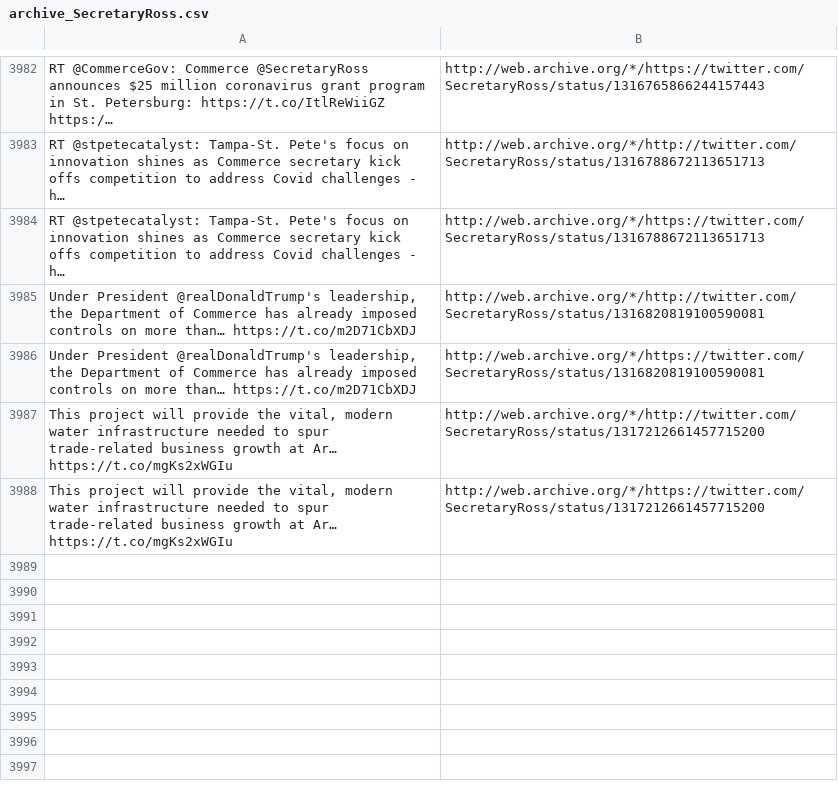
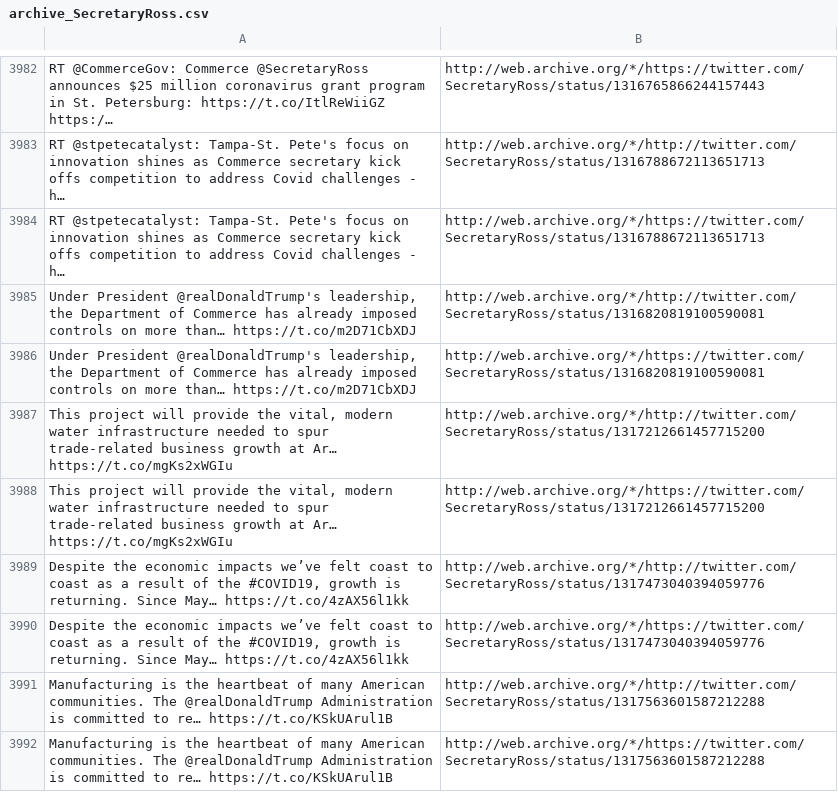
Before and after one commit to patrick-brian-mooney/archive-junta, a CSV file: data/archive_SecretaryRoss.csv, drawn as a sheet; only a part is shown, gaps mark what is left out; the diff names each change by its address in the sheet, - before the commit and + after, or states it on an @@ line.

```diff
--- a/data/archive_SecretaryRoss.csv
+++ b/data/archive_SecretaryRoss.csv
+row 3989: Despite the economic impacts we’ve felt coast to coast as a result of the #COVID19, growth is returning. Since May… https://t.co/4zAX56l1kk | http://web.archive.org/*/http://twitter.com/SecretaryRoss/status/1317473040394059776
+row 3990: Despite the economic impacts we’ve felt coast to coast as a result of the #COVID19, growth is returning. Since May… https://t.co/4zAX56l1kk | http://web.archive.org/*/https://twitter.com/SecretaryRoss/status/1317473040394059776
+row 3991: Manufacturing is the heartbeat of many American communities. The @realDonaldTrump Administration is committed to re… https://t.co/KSkUArul1B | http://web.archive.org/*/http://twitter.com/SecretaryRoss/status/1317563601587212288
+row 3992: Manufacturing is the heartbeat of many American communities. The @realDonaldTrump Administration is committed to re… https://t.co/KSkUArul1B | http://web.archive.org/*/https://twitter.com/SecretaryRoss/status/1317563601587212288
```
Also changed, not shown: data/archive_BetsyDeVosED.csv, data/archive_FLOTUS.csv, 6 other files.
